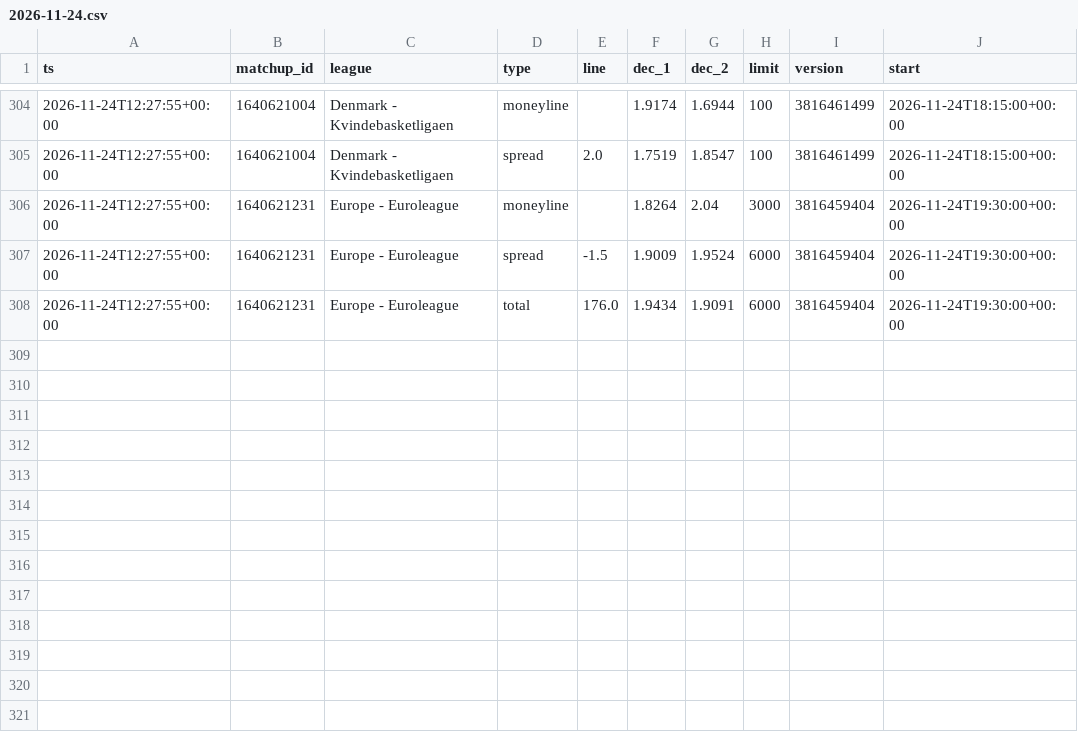
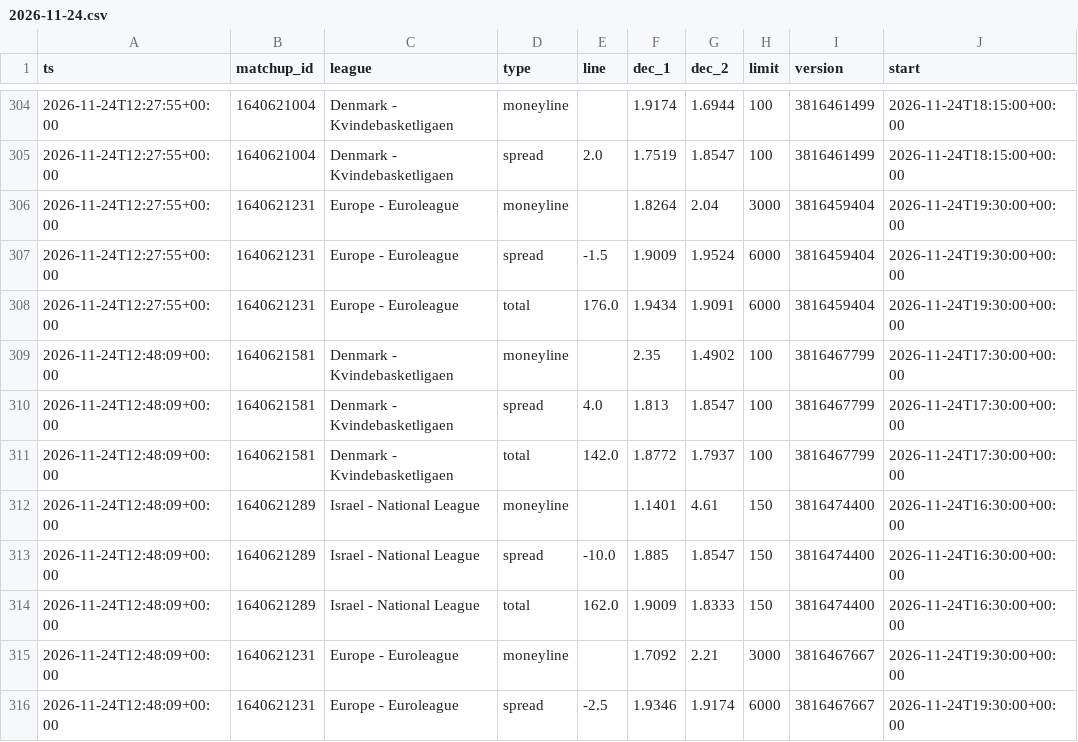
Before and after one commit to dataztrul/hoopsedge-odds, a CSV file: data/odds/2026-11-24.csv, drawn as a sheet; only a part is shown, gaps mark what is left out; the diff names each change by its address in the sheet, - before the commit and + after, or states it on an @@ line.

```diff
--- a/data/odds/2026-11-24.csv
+++ b/data/odds/2026-11-24.csv
+row 309: 2026-11-24T12:48:09+00:00 | 1640621581 | Denmark - Kvindebasketligaen | moneyline |  | 2.35 | 1.4902 | 100 | 3816467799 | 2026-11-24T17:30:00+00:00
+row 310: 2026-11-24T12:48:09+00:00 | 1640621581 | Denmark - Kvindebasketligaen | spread | 4.0 | 1.813 | 1.8547 | 100 | 3816467799 | 2026-11-24T17:30:00+00:00
+row 311: 2026-11-24T12:48:09+00:00 | 1640621581 | Denmark - Kvindebasketligaen | total | 142.0 | 1.8772 | 1.7937 | 100 | 3816467799 | 2026-11-24T17:30:00+00:00
+row 312: 2026-11-24T12:48:09+00:00 | 1640621289 | Israel - National League | moneyline |  | 1.1401 | 4.61 | 150 | 3816474400 | 2026-11-24T16:30:00+00:00
+row 313: 2026-11-24T12:48:09+00:00 | 1640621289 | Israel - National League | spread | -10.0 | 1.885 | 1.8547 | 150 | 3816474400 | 2026-11-24T16:30:00+00:00
+row 314: 2026-11-24T12:48:09+00:00 | 1640621289 | Israel - National League | total | 162.0 | 1.9009 | 1.8333 | 150 | 3816474400 | 2026-11-24T16:30:00+00:00
+row 315: 2026-11-24T12:48:09+00:00 | 1640621231 | Europe - Euroleague | moneyline |  | 1.7092 | 2.21 | 3000 | 3816467667 | 2026-11-24T19:30:00+00:00
+row 316: 2026-11-24T12:48:09+00:00 | 1640621231 | Europe - Euroleague | spread | -2.5 | 1.9346 | 1.9174 | 6000 | 3816467667 | 2026-11-24T19:30:00+00:00
```
Also changed, not shown: data/kambi/2026-11-24.csv, data/matchups.csv, 2 other files.
